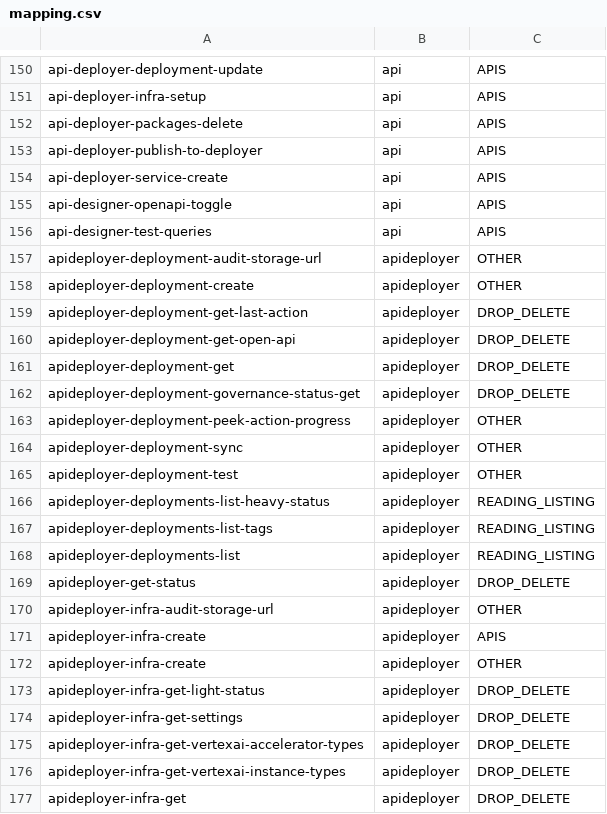
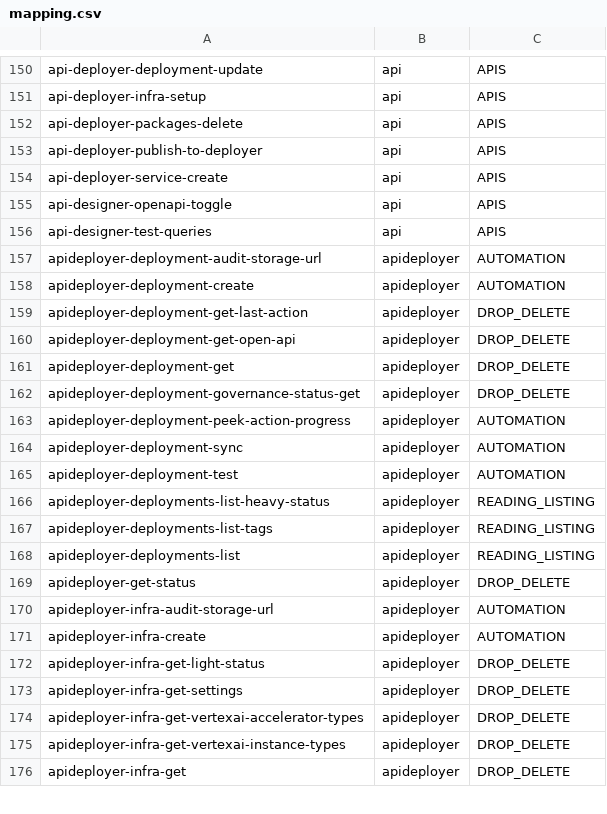
Before and after one commit to dataiku/dss-plugin-dataiku-pulse, a CSV file: python-lib/data_collection/audit_logs_modules/mapping.csv, drawn as a sheet; only a part is shown, gaps mark what is left out; the diff covers the shown part only.

```diff
--- a/python-lib/data_collection/audit_logs_modules/mapping.csv
+++ b/python-lib/data_collection/audit_logs_modules/mapping.csv
@@ -156,4 +156,4 @@ api-designer-openapi-toggle,api,APIS
 api-designer-test-queries,api,APIS
-apideployer-deployment-audit-storage-url,apideployer,OTHER
-apideployer-deployment-create,apideployer,OTHER
+apideployer-deployment-audit-storage-url,apideployer,AUTOMATION
+apideployer-deployment-create,apideployer,AUTOMATION
 apideployer-deployment-get-last-action,apideployer,DROP_DELETE
@@ -162,5 +162,5 @@ apideployer-deployment-get,apideployer,DROP_DELETE
 apideployer-deployment-governance-status-get,apideployer,DROP_DELETE
-apideployer-deployment-peek-action-progress,apideployer,OTHER
-apideployer-deployment-sync,apideployer,OTHER
-apideployer-deployment-test,apideployer,OTHER
+apideployer-deployment-peek-action-progress,apideployer,AUTOMATION
+apideployer-deployment-sync,apideployer,AUTOMATION
+apideployer-deployment-test,apideployer,AUTOMATION
 apideployer-deployments-list-heavy-status,apideployer,READING_LISTING
@@ -169,5 +169,4 @@ apideployer-deployments-list,apideployer,READING_LISTING
 apideployer-get-status,apideployer,DROP_DELETE
-apideployer-infra-audit-storage-url,apideployer,OTHER
-apideployer-infra-create,apideployer,APIS
-apideployer-infra-create,apideployer,OTHER
+apideployer-infra-audit-storage-url,apideployer,AUTOMATION
+apideployer-infra-create,apideployer,AUTOMATION
 apideployer-infra-get-light-status,apideployer,DROP_DELETE
```
Also changed, not shown: 8 removed rows and 2 edited cells elsewhere in this file, 1 other file.
